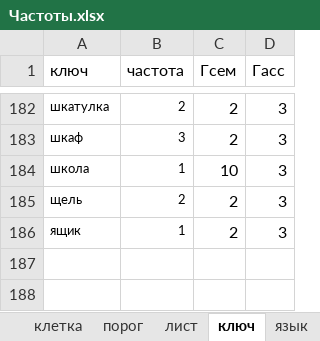
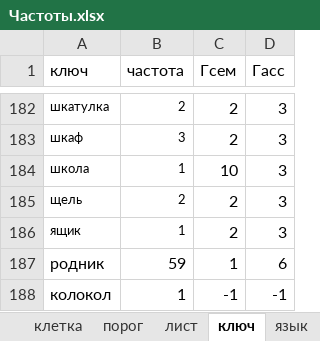
Before and after one commit to Shurtuga/AssTest, an Excel workbook: ExcelHelper/ExcelTables/Частоты.xlsx, sheet ключ, drawn as a sheet; only a part is shown, gaps mark what is left out; values as stored, in another font and other column widths than the file's, no borders; the diff names each change by its address in the sheet, - before the commit and + after, or states it on an @@ line.

```diff
--- a/ExcelHelper/ExcelTables/Частоты.xlsx (sheet ключ)
+++ b/ExcelHelper/ExcelTables/Частоты.xlsx (sheet ключ)
+row 187: родник | 59 | 1 | 6
+row 188: колокол | 1 | -1 | -1
```
Also changed, not shown: sheet дробь, sheet лист, sheet порог, sheet язык, sheet клетка, ExcelHelper/ExcelTables/Результаты.xlsx, 20 other files.
